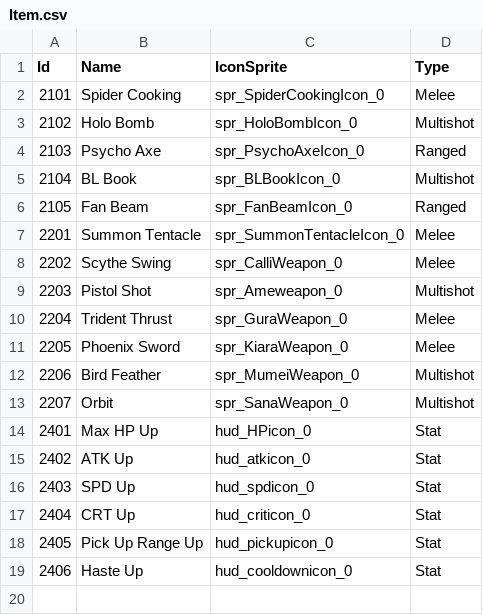
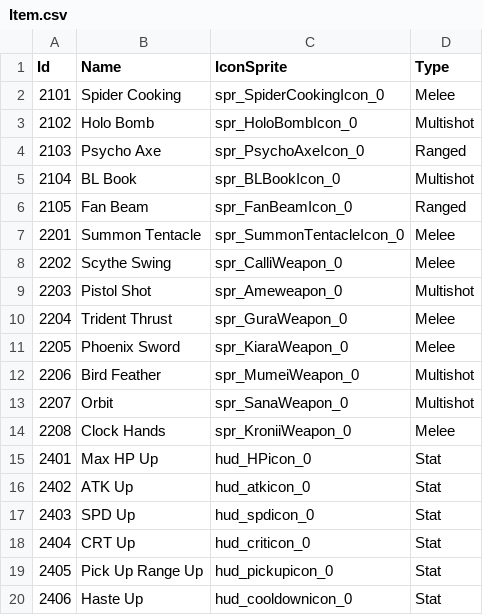
Before and after one commit to KIA-PROGRAMMING-38/HoloCure, a CSV file: HoloCure/Assets/Resources/4_DataTable/Item.csv, drawn as a sheet.

```diff
--- a/HoloCure/Assets/Resources/4_DataTable/Item.csv
+++ b/HoloCure/Assets/Resources/4_DataTable/Item.csv
@@ -13,2 +13,3 @@ Id,Name,IconSprite,Type
 2207,Orbit,spr_SanaWeapon_0,Multishot
+2208,Clock Hands,spr_KroniiWeapon_0,Melee
 2401,Max HP Up,hud_HPicon_0,Stat
```
Also changed, not shown: HoloCure/Assets/Resources/4_DataTable/SelectIdol.csv, HoloCure/Assets/Resources/4_DataTable/Sound.csv, 28 other files.
